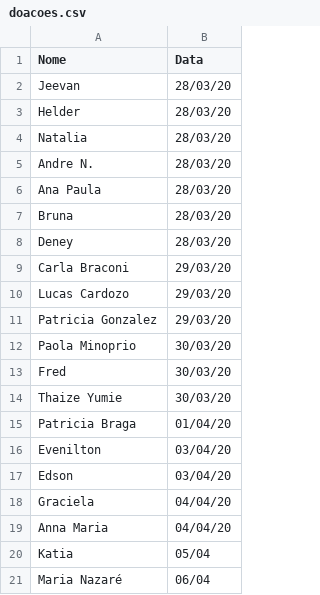
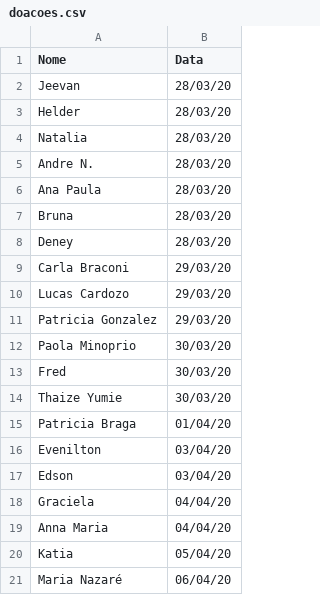
Before and after one commit to nicolau/faceshield, a CSV file: doacoes.csv, drawn as a sheet.

Commit message:
Update doacoes.csv

```diff
--- a/doacoes.csv
+++ b/doacoes.csv
@@ -19,3 +19,3 @@ Graciela;04/04/20
 Anna Maria;04/04/20
-Katia;05/04
-Maria Nazaré;06/04
+Katia;05/04/20
+Maria Nazaré;06/04/20
```
